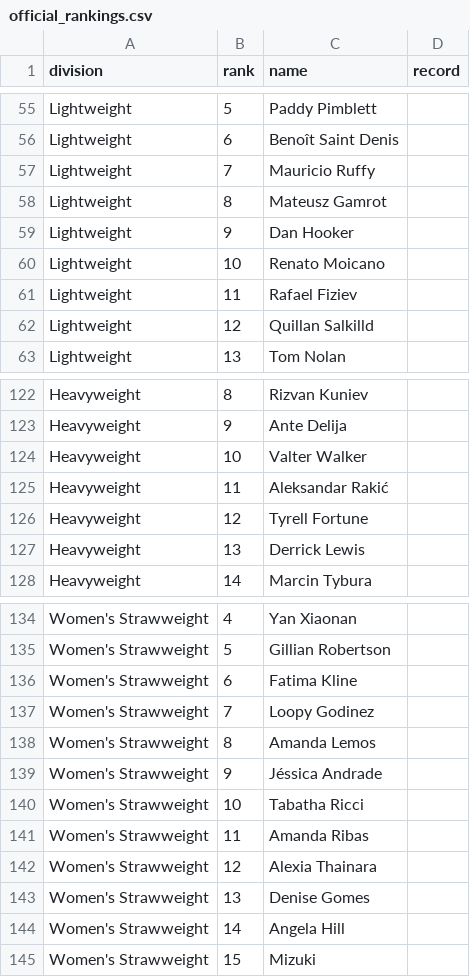
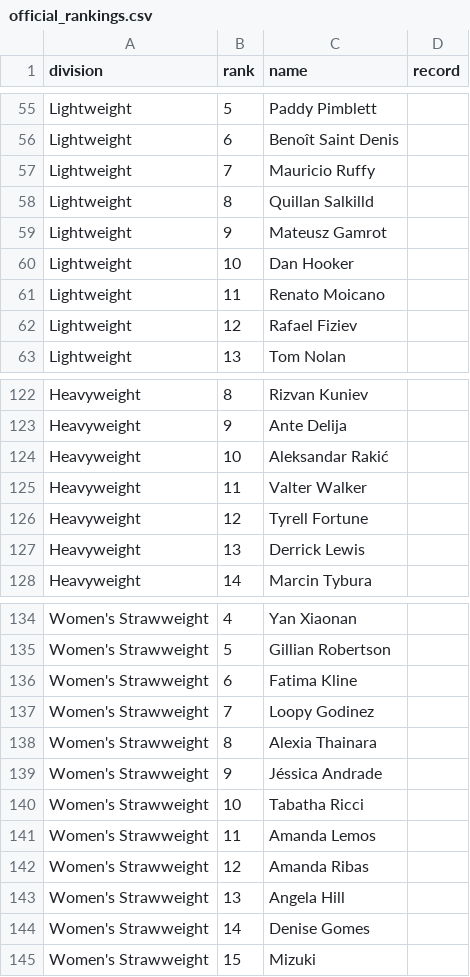
Before and after one commit to Fer6y/FergRank, a CSV file: ufc-rankings/data/official_rankings.csv, drawn as a sheet; only a part is shown, gaps mark what is left out.

```diff
--- a/ufc-rankings/data/official_rankings.csv
+++ b/ufc-rankings/data/official_rankings.csv
@@ -57,7 +57,7 @@ Lightweight,6,Benoît Saint Denis,
 Lightweight,7,Mauricio Ruffy,
-Lightweight,8,Mateusz Gamrot,
-Lightweight,9,Dan Hooker,
-Lightweight,10,Renato Moicano,
-Lightweight,11,Rafael Fiziev,
-Lightweight,12,Quillan Salkilld,
+Lightweight,8,Quillan Salkilld,
+Lightweight,9,Mateusz Gamrot,
+Lightweight,10,Dan Hooker,
+Lightweight,11,Renato Moicano,
+Lightweight,12,Rafael Fiziev,
 Lightweight,13,Tom Nolan,
@@ -123,4 +123,4 @@ Heavyweight,8,Rizvan Kuniev,
 Heavyweight,9,Ante Delija,
-Heavyweight,10,Valter Walker,
-Heavyweight,11,Aleksandar Rakić,
+Heavyweight,10,Aleksandar Rakić,
+Heavyweight,11,Valter Walker,
 Heavyweight,12,Tyrell Fortune,
@@ -137,9 +137,9 @@ Women's Strawweight,6,Fatima Kline,
 Women's Strawweight,7,Loopy Godinez,
-Women's Strawweight,8,Amanda Lemos,
+Women's Strawweight,8,Alexia Thainara,
 Women's Strawweight,9,Jéssica Andrade,
 Women's Strawweight,10,Tabatha Ricci,
-Women's Strawweight,11,Amanda Ribas,
-Women's Strawweight,12,Alexia Thainara,
-Women's Strawweight,13,Denise Gomes,
-Women's Strawweight,14,Angela Hill,
+Women's Strawweight,11,Amanda Lemos,
+Women's Strawweight,12,Amanda Ribas,
+Women's Strawweight,13,Angela Hill,
+Women's Strawweight,14,Denise Gomes,
 Women's Strawweight,15,Mizuki,
```
Also changed, not shown: ufc-rankings/data/canonical/fighter_dob.csv, ufc-rankings/data/upcoming_fights.csv, 3 other files.
